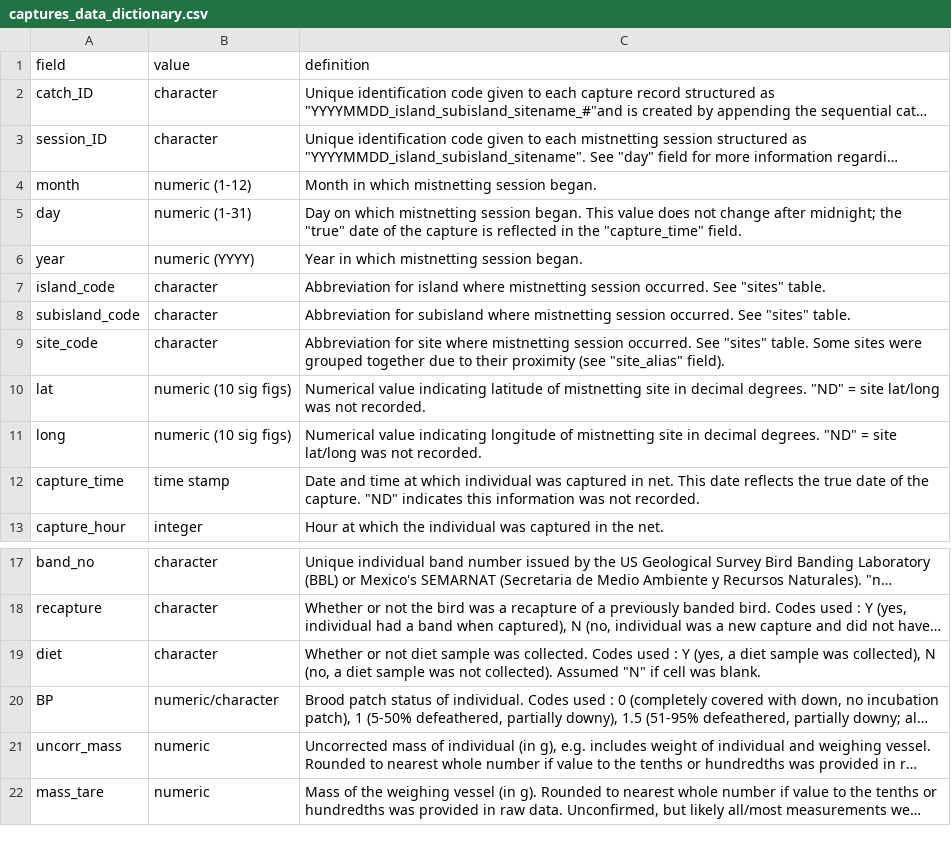
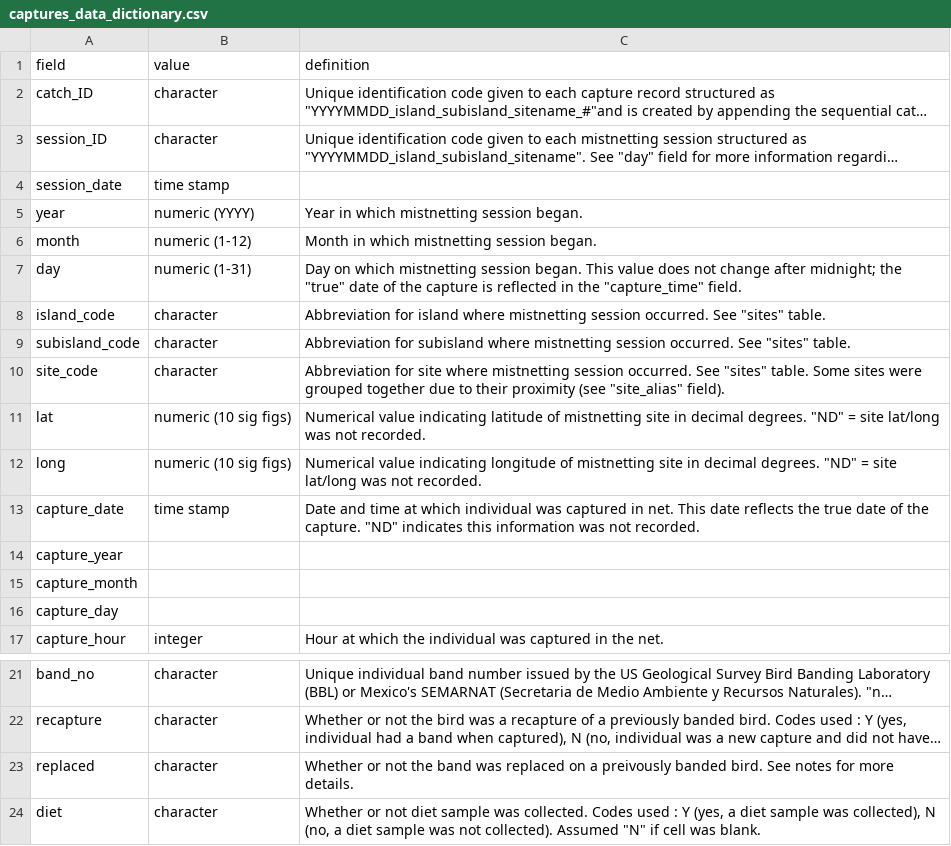
Before and after one commit to ameliaduvall/ASSP-mistnet, a CSV file: Working/captures_data_dictionary.csv, drawn as a sheet; only a part is shown, gaps mark what is left out; the shorter side is filled out with more unchanged rows; long unchanged cells end in …; addresses are those after the commit; the diff names each change by its address in the sheet, - before the commit and + after, or states it on an @@ line.

```diff
--- a/Working/captures_data_dictionary.csv
+++ b/Working/captures_data_dictionary.csv
+row 4: session_date | time stamp
@@ row 6 moved to row 5: year @@
-A13 (field): capture_time
+A13 (field): capture_date
+row 14: capture_year
+row 15: capture_month
+row 16: capture_day
+row 23: replaced | character | Whether or not the band was replaced on a preivously banded bird. See notes for more details.
```
Also changed, not shown: Working/cpue_data_dictionary.csv, Working/participants.csv, 7 other files.
